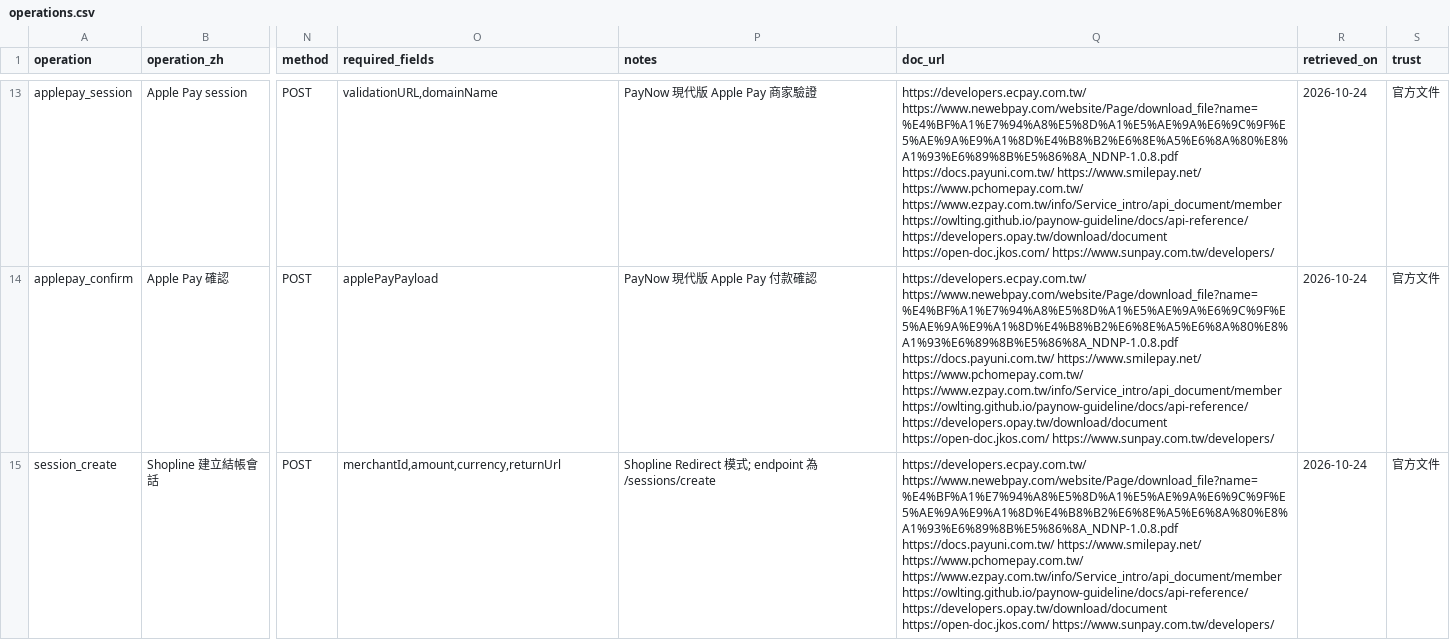
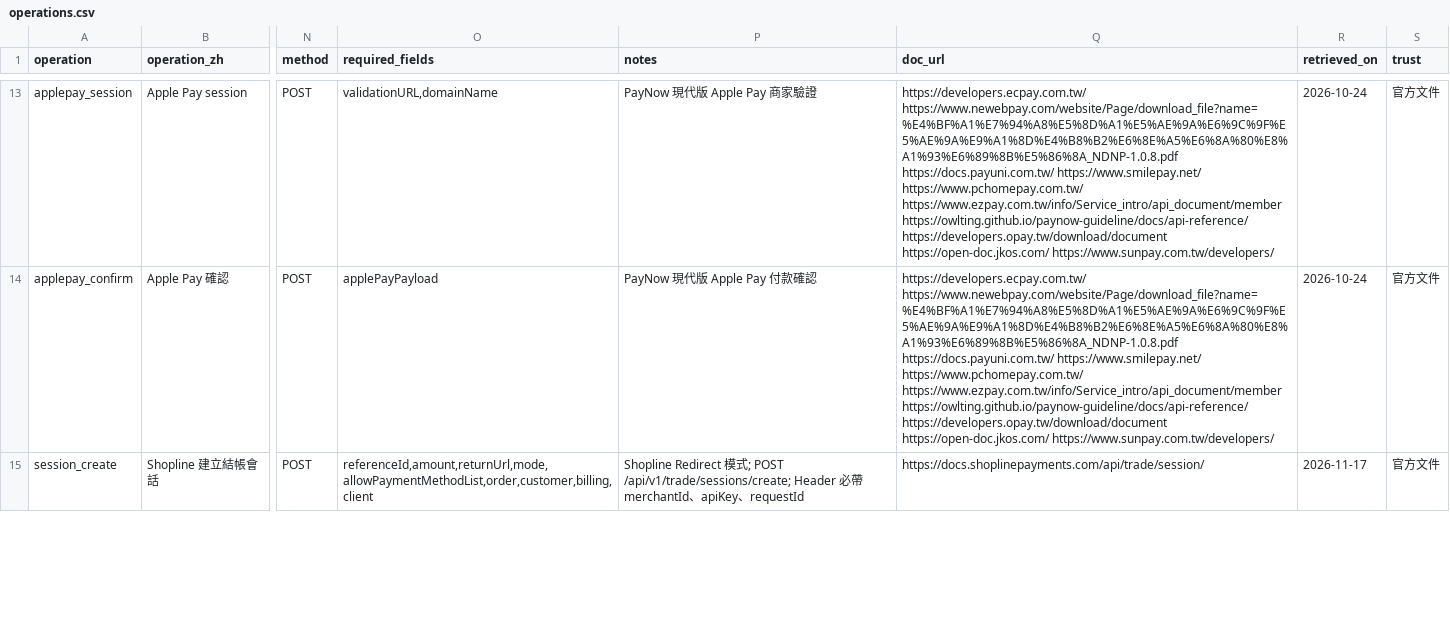
Before and after one commit to Moksa1123/taiwan-ecommerce-toolkit, a CSV file: taiwan-payment/data/operations.csv, drawn as a sheet; only a part is shown, gaps mark what is left out; the diff covers the shown part only; the diff names each change by its address in the sheet, - before the commit and + after, or states it on an @@ line.

```diff
--- a/taiwan-payment/data/operations.csv
+++ b/taiwan-payment/data/operations.csv
-O15 (required_fields): merchantId,amount,currency,returnUrl
+O15 (required_fields): referenceId,amount,returnUrl,mode,allowPaymentMethodList,order,customer,billing,client
-P15 (notes): …式; endpoint 為 /sessions/create
+P15 (notes): …式; POST /api/v1/trade/sessions/create; Header 必帶 merchantId、apiKey、requestId
-Q15 (doc_url): https://developers.ecpay.com.tw/ https://www.newebpay.com/website/Page/download_file?name=%E4%BF%A1%E7%94%A8%E5%8D%A1%E5%AE%9A%E6%9C%9F%E5%AE%9A%E9%A1%8D%E4%B8%B2%E6%8E%A5%E6%8A%80%E8%A1%93%E6%89%8B%E5%86%8A_NDNP-1.0.8.pdf https://docs.payuni.com.tw/ https://www.smilepay.net/ https://www.pchomepay.com.tw/ https://www.ezpay.com.tw/info/Service_intro/api_document/member https://owlting.github.io/paynow-guideline/docs/api-reference/ https://developers.opay.tw/download/document https://open-doc.jkos.com/ https://www.sunpay.com.tw/developers/
+Q15 (doc_url): https://docs.shoplinepayments.com/api/trade/session/
-R15 (retrieved_on): 2026-10-24
+R15 (retrieved_on): 2026-11-17
```
Also changed, not shown: 4 edited cells elsewhere in this file, taiwan-payment/data/field-mappings.csv, taiwan-payment/data/payment-methods.csv, 8 other files.
